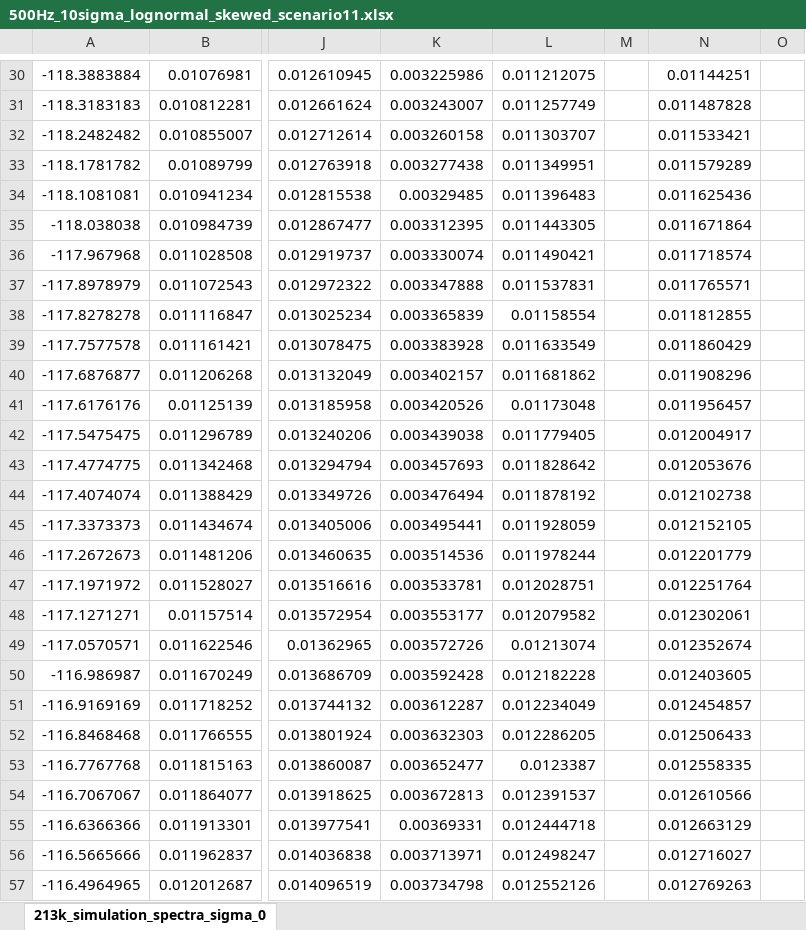
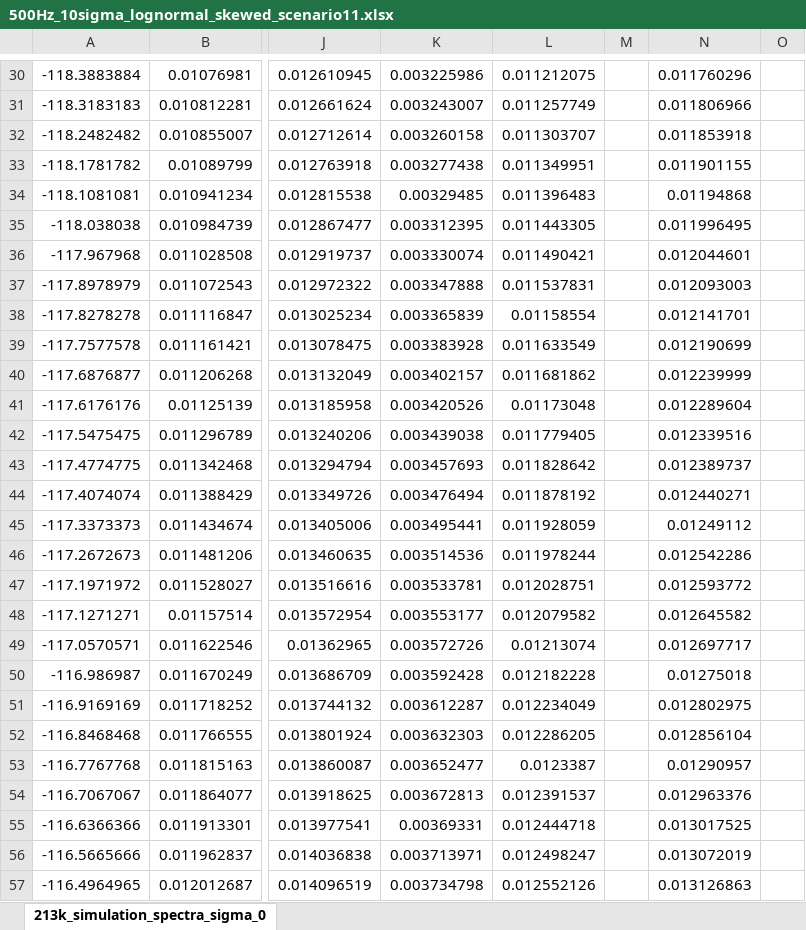
Before and after one commit to ninjab3381/nmr_glycerol, an Excel workbook: DIFFERENT_INTENSITIES/jump_freq_500/Simulation_Spectra_Avg/500Hz_10sigma_lognormal_skewed_scenario11.xlsx, sheet 213k_simulation_spectra_sigma_0, drawn as a sheet; only a part is shown, gaps mark what is left out; values as stored, in another font and other column widths than the file's, no borders; the diff covers the shown part only; the diff names each change by its address in the sheet, - before the commit and + after, or states it on an @@ line.

```diff
--- a/DIFFERENT_INTENSITIES/jump_freq_500/Simulation_Spectra_Avg/500Hz_10sigma_lognormal_skewed_scenario11.xlsx (sheet 213k_simulation_spectra_sigma_0)
+++ b/DIFFERENT_INTENSITIES/jump_freq_500/Simulation_Spectra_Avg/500Hz_10sigma_lognormal_skewed_scenario11.xlsx (sheet 213k_simulation_spectra_sigma_0)
-N30: 0.01144251
+N30: 0.011760296
-N31: 0.011487828
+N31: 0.011806966
-N32: 0.011533421
+N32: 0.011853918
-N33: 0.011579289
+N33: 0.011901155
-N34: 0.011625436
+N34: 0.01194868
-N35: 0.011671864
+N35: 0.011996495
-N36: 0.011718574
+N36: 0.012044601
-N37: 0.011765571
+N37: 0.012093003
-N38: 0.011812855
+N38: 0.012141701
-N39: 0.011860429
+N39: 0.012190699
-N40: 0.011908296
+N40: 0.012239999
-N41: 0.011956457
+N41: 0.012289604
-N42: 0.012004917
+N42: 0.012339516
-N43: 0.012053676
+N43: 0.012389737
-N44: 0.012102738
+N44: 0.012440271
-N45: 0.012152105
+N45: 0.01249112
-N46: 0.012201779
+N46: 0.012542286
-N47: 0.012251764
+N47: 0.012593772
-N48: 0.012302061
+N48: 0.012645582
-N49: 0.012352674
+N49: 0.012697717
-N50: 0.012403605
+N50: 0.01275018
-N51: 0.012454857
+N51: 0.012802975
-N52: 0.012506433
+N52: 0.012856104
-N53: 0.012558335
+N53: 0.01290957
-N54: 0.012610566
+N54: 0.012963376
-N55: 0.012663129
+N55: 0.013017525
-N56: 0.012716027
+N56: 0.013072019
-N57: 0.012769263
+N57: 0.013126863
```
Also changed, not shown: 981 edited cells elsewhere in this sheet, 3 other files.
